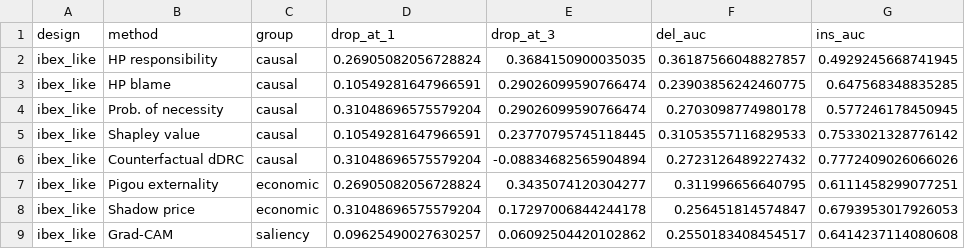
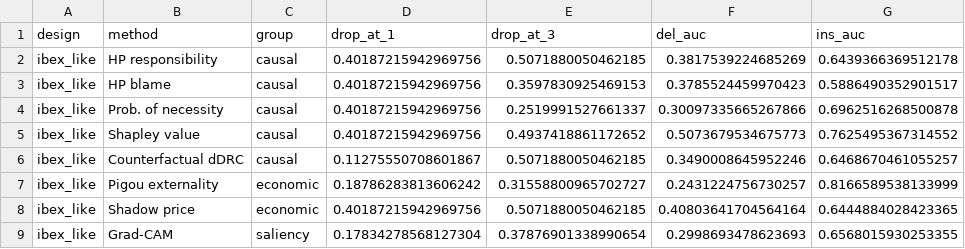
Before and after one commit to AIscend-Research/macrobalme, a CSV file: outputs/tables/faithfulness.csv, drawn as a sheet; only a part is shown; the diff covers the shown part only.

```diff
--- a/outputs/tables/faithfulness.csv
+++ b/outputs/tables/faithfulness.csv
@@ -1,9 +1,9 @@
 design,method,group,drop_at_1,drop_at_3,del_auc,ins_auc
-ibex_like,HP responsibility,causal,0.26905082056728824,0.3684150900035035,0.36187566048827857,0.4929245668741945
-ibex_like,HP blame,causal,0.10549281647966591,0.29026099590766474,0.23903856242460775,0.647568348835285
-ibex_like,Prob. of necessity,causal,0.31048696575579204,0.29026099590766474,0.2703098774980178,0.577246178450945
-ibex_like,Shapley value,causal,0.10549281647966591,0.23770795745118445,0.31053557116829533,0.7533021328776142
-ibex_like,Counterfactual dDRC,causal,0.31048696575579204,-0.08834682565904894,0.2723126489227432,0.7772409026066026
-ibex_like,Pigou externality,economic,0.26905082056728824,0.3435074120304277,0.311996656640795,0.6111458299077251
-ibex_like,Shadow price,economic,0.31048696575579204,0.17297006844244178,0.256451814574847,0.6793953017926053
-ibex_like,Grad-CAM,saliency,0.09625490027630257,0.06092504420102862,0.2550183408454517,0.6414237114080608
+ibex_like,HP responsibility,causal,0.40187215942969756,0.5071880050462185,0.3817539224685269,0.6439366369512178
+ibex_like,HP blame,causal,0.40187215942969756,0.3597830925469153,0.3785524459970423,0.5886490352901517
+ibex_like,Prob. of necessity,causal,0.40187215942969756,0.2519991527661337,0.30097335665267866,0.6962516268500878
+ibex_like,Shapley value,causal,0.40187215942969756,0.4937418861172652,0.5073679534675773,0.7625495367314552
+ibex_like,Counterfactual dDRC,causal,0.11275550708601867,0.5071880050462185,0.3490008645952246,0.6468670461055257
+ibex_like,Pigou externality,economic,0.18786283813606242,0.31558800965702727,0.2431224756730257,0.8166589538133999
+ibex_like,Shadow price,economic,0.40187215942969756,0.5071880050462185,0.40803641704564164,0.6444884028423365
+ibex_like,Grad-CAM,saliency,0.17834278568127304,0.37876901338990654,0.2998693478623693,0.6568015930253355
```
Also changed, not shown: 112 edited cells elsewhere in this file, outputs/artifact_index.csv, outputs/data/interventions.csv, 36 other files.
